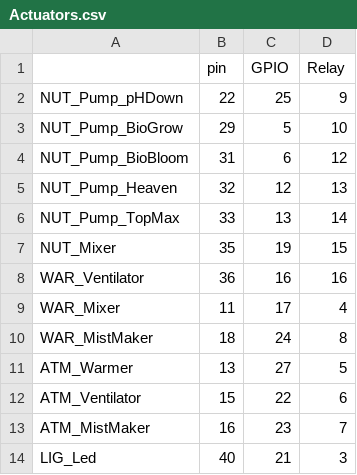
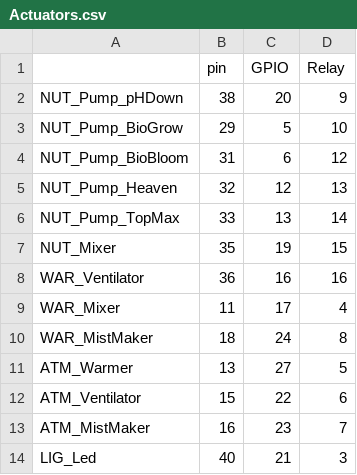
Before and after one commit to ProjectDAWN/Prototype_2, a CSV file: SOFTWARE_PROTO2/Files/Actuators.csv, drawn as a sheet.

```diff
--- a/SOFTWARE_PROTO2/Files/Actuators.csv
+++ b/SOFTWARE_PROTO2/Files/Actuators.csv
@@ -1,3 +1,3 @@
 ,pin,GPIO,Relay
-NUT_Pump_pHDown,22,25,9
+NUT_Pump_pHDown,38,20,9
 NUT_Pump_BioGrow,29,5,10
```
Also changed, not shown: 3 other files.
